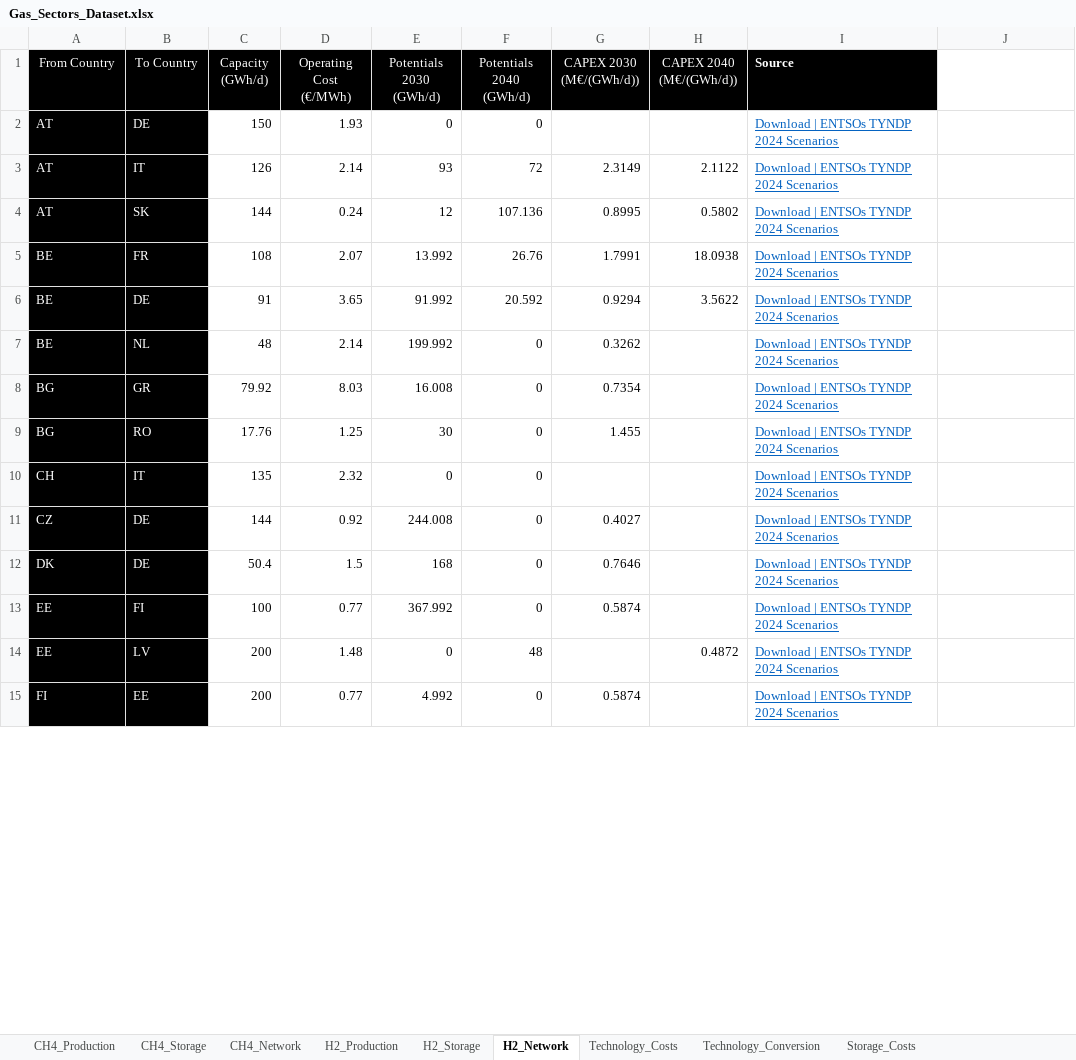
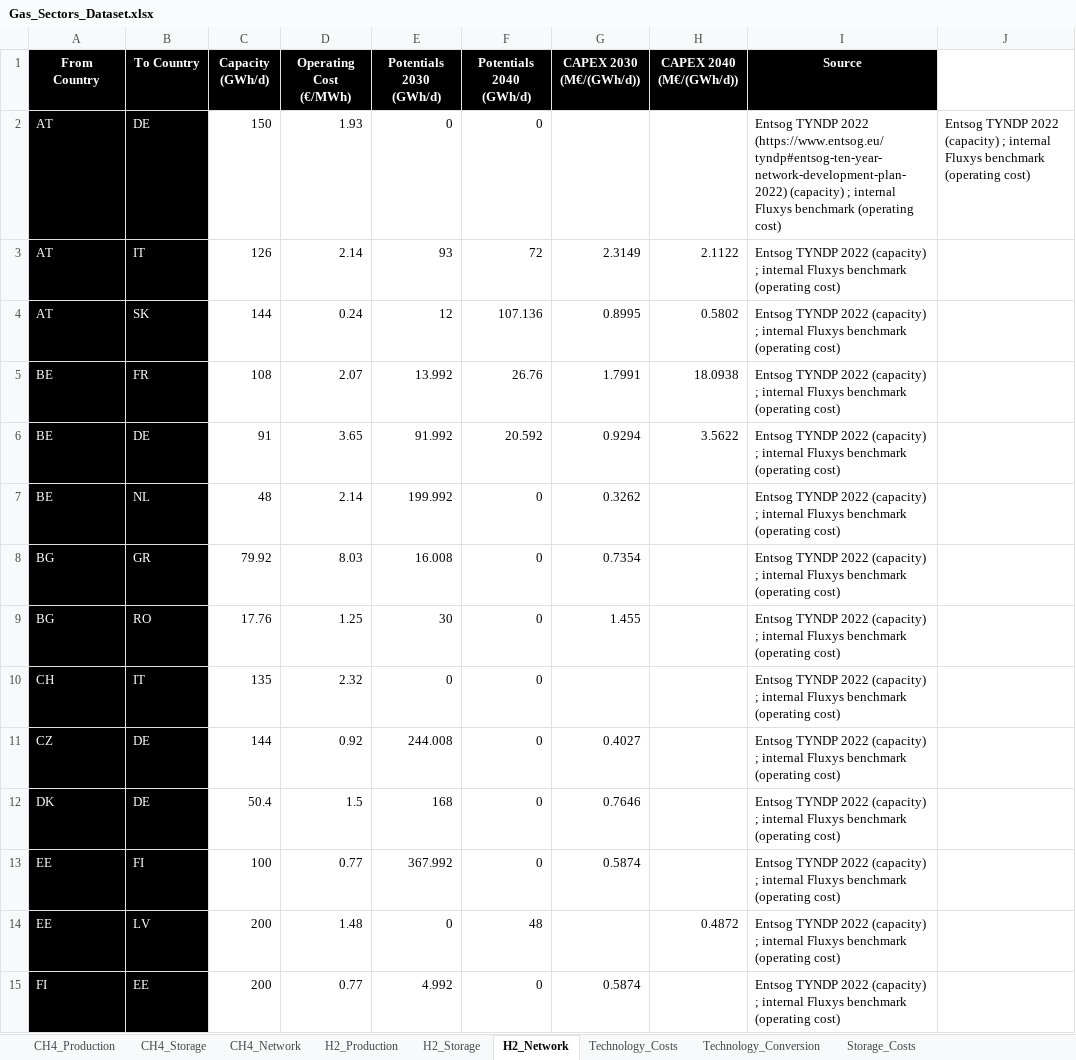
Before and after one commit to ines-tools/data-pipelines, an Excel workbook: europe/_gas/Gas_Sectors_Dataset.xlsx, sheet H2_Network, drawn as a sheet; only a part is shown; values as stored, in another font and other column widths than the file's, no borders; the diff covers the shown part only; the diff names each change by its address in the sheet, - before the commit and + after, or states it on an @@ line.

```diff
--- a/europe/_gas/Gas_Sectors_Dataset.xlsx (sheet H2_Network)
+++ b/europe/_gas/Gas_Sectors_Dataset.xlsx (sheet H2_Network)
-A1:H1 bold: off
+A1:H1 bold: on
-I1 alignment: left
+I1 alignment: center
-I2 (Source): Download | ENTSOs TYNDP 2024 Scenarios
+I2 (Source): Entsog TYNDP 2022 (https://www.entsog.eu/tyndp#entsog-ten-year-network-development-plan-2022) (capacity) ; internal Fluxys benchmark (operating cost)
@@ I2:I15 underline: on → off, text colour: #0563C1 → black @@
-J2: (empty)
+J2: Entsog TYNDP 2022 (capacity) ; internal Fluxys benchmark (operating cost)
-I3:I15 (Source): Download | ENTSOs TYNDP 2024 Scenarios
+I3:I15 (Source): Entsog TYNDP 2022 (capacity) ; internal Fluxys benchmark (operating cost)
```
Also changed, not shown: 62 edited cells and cell formats elsewhere in this sheet, sheet CH4_Network, sheet CH4_Production, sheet CH4_Storage, sheet Technology_Costs, sheet H2_Storage, sheet H2_Production, 1 more sheet, 7 other files.
